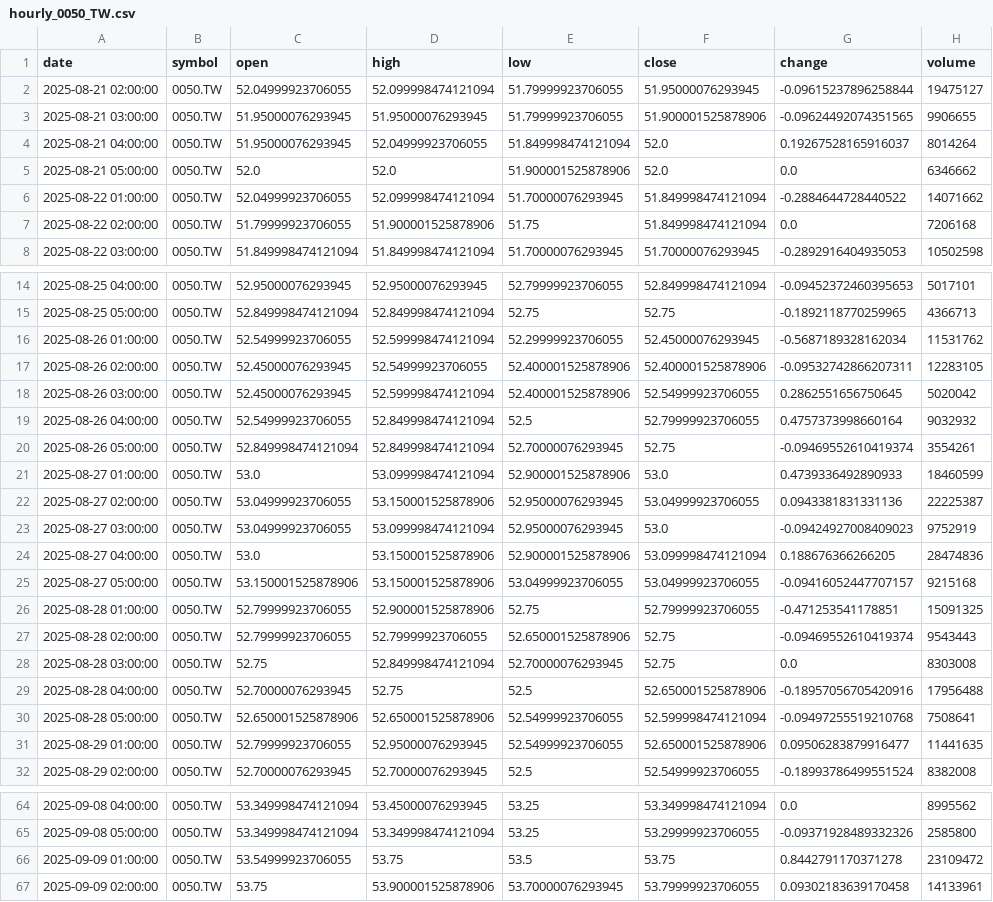
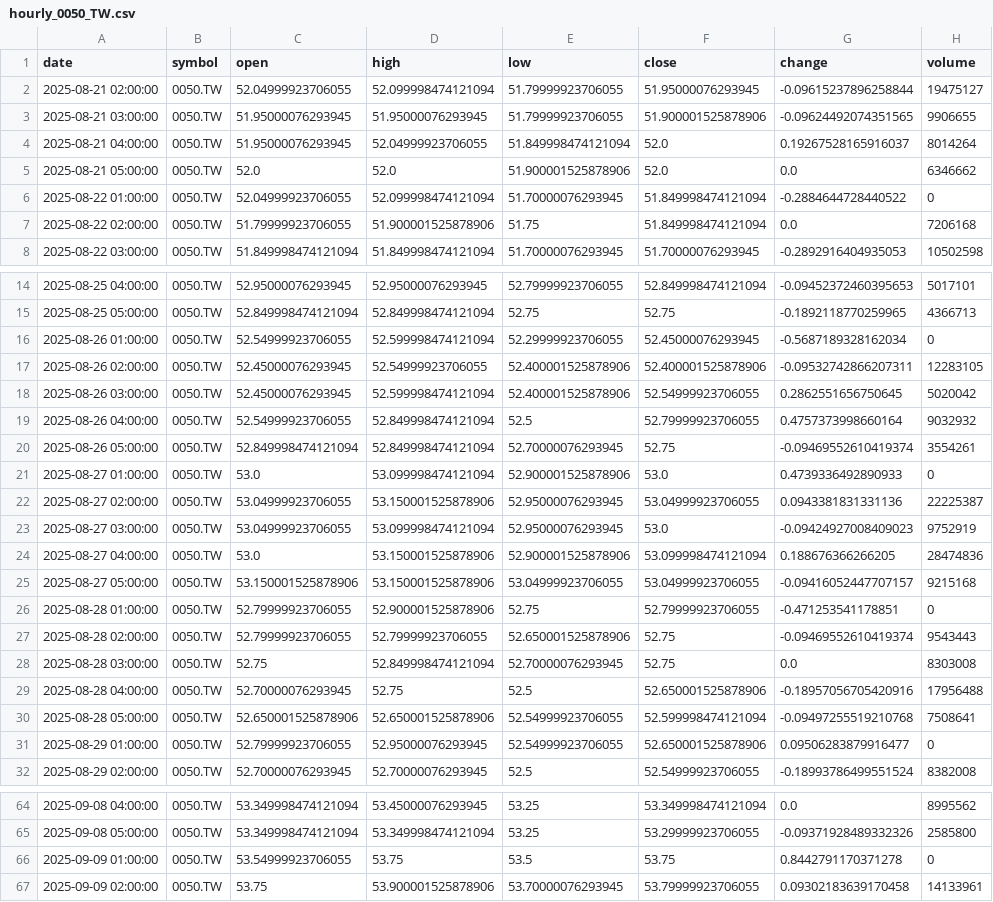
Before and after one commit to timhun/daily-podcast-stk, a CSV file: data/market/hourly_0050_TW.csv, drawn as a sheet; only a part is shown, gaps mark what is left out; the diff covers the shown part only.

```diff
--- a/data/market/hourly_0050_TW.csv
+++ b/data/market/hourly_0050_TW.csv
@@ -5,3 +5,3 @@ date,symbol,open,high,low,close,change,volume
 2025-08-21 05:00:00,0050.TW,52.0,52.0,51.900001525878906,52.0,0.0,6346662
-2025-08-22 01:00:00,0050.TW,52.04999923706055,52.099998474121094,51.70000076293945,51.849998474121094,-0.2884644728440522,14071662
+2025-08-22 01:00:00,0050.TW,52.04999923706055,52.099998474121094,51.70000076293945,51.849998474121094,-0.2884644728440522,0
 2025-08-22 02:00:00,0050.TW,51.79999923706055,51.900001525878906,51.75,51.849998474121094,0.0,7206168
@@ -15,3 +15,3 @@ date,symbol,open,high,low,close,change,volume
 2025-08-25 05:00:00,0050.TW,52.849998474121094,52.849998474121094,52.75,52.75,-0.1892118770259965,4366713
-2025-08-26 01:00:00,0050.TW,52.54999923706055,52.599998474121094,52.29999923706055,52.45000076293945,-0.5687189328162034,11531762
+2025-08-26 01:00:00,0050.TW,52.54999923706055,52.599998474121094,52.29999923706055,52.45000076293945,-0.5687189328162034,0
 2025-08-26 02:00:00,0050.TW,52.45000076293945,52.54999923706055,52.400001525878906,52.400001525878906,-0.09532742866207311,12283105
@@ -20,3 +20,3 @@ date,symbol,open,high,low,close,change,volume
 2025-08-26 05:00:00,0050.TW,52.849998474121094,52.849998474121094,52.70000076293945,52.75,-0.09469552610419374,3554261
-2025-08-27 01:00:00,0050.TW,53.0,53.099998474121094,52.900001525878906,53.0,0.4739336492890933,18460599
+2025-08-27 01:00:00,0050.TW,53.0,53.099998474121094,52.900001525878906,53.0,0.4739336492890933,0
 2025-08-27 02:00:00,0050.TW,53.04999923706055,53.150001525878906,52.95000076293945,53.04999923706055,0.0943381831331136,22225387
@@ -25,3 +25,3 @@ date,symbol,open,high,low,close,change,volume
 2025-08-27 05:00:00,0050.TW,53.150001525878906,53.150001525878906,53.04999923706055,53.04999923706055,-0.09416052447707157,9215168
-2025-08-28 01:00:00,0050.TW,52.79999923706055,52.900001525878906,52.75,52.79999923706055,-0.471253541178851,15091325
+2025-08-28 01:00:00,0050.TW,52.79999923706055,52.900001525878906,52.75,52.79999923706055,-0.471253541178851,0
 2025-08-28 02:00:00,0050.TW,52.79999923706055,52.79999923706055,52.650001525878906,52.75,-0.09469552610419374,9543443
@@ -30,3 +30,3 @@ date,symbol,open,high,low,close,change,volume
 2025-08-28 05:00:00,0050.TW,52.650001525878906,52.650001525878906,52.54999923706055,52.599998474121094,-0.09497255519210768,7508641
-2025-08-29 01:00:00,0050.TW,52.79999923706055,52.95000076293945,52.54999923706055,52.650001525878906,0.09506283879916477,11441635
+2025-08-29 01:00:00,0050.TW,52.79999923706055,52.95000076293945,52.54999923706055,52.650001525878906,0.09506283879916477,0
 2025-08-29 02:00:00,0050.TW,52.70000076293945,52.70000076293945,52.5,52.54999923706055,-0.18993786499551524,8382008
@@ -65,3 +65,3 @@ date,symbol,open,high,low,close,change,volume
 2025-09-08 05:00:00,0050.TW,53.349998474121094,53.349998474121094,53.25,53.29999923706055,-0.09371928489332326,2585800
-2025-09-09 01:00:00,0050.TW,53.54999923706055,53.75,53.5,53.75,0.8442791170371278,23109472
+2025-09-09 01:00:00,0050.TW,53.54999923706055,53.75,53.5,53.75,0.8442791170371278,0
 2025-09-09 02:00:00,0050.TW,53.75,53.900001525878906,53.70000076293945,53.79999923706055,0.09302183639170458,14133961
```
Also changed, not shown: 3 edited cells elsewhere in this file, data/market/daily_2330_TW.csv, data/market/daily_2454_TW.csv, 12 other files.
